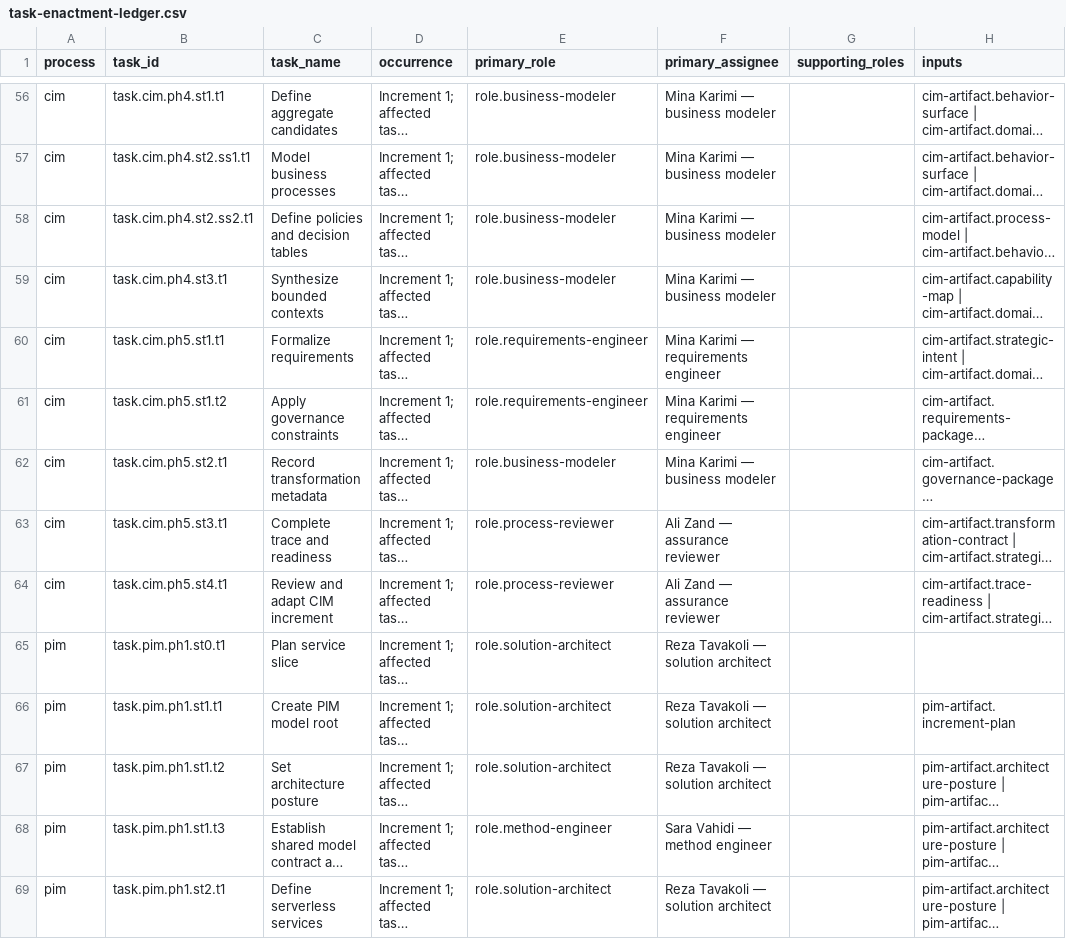
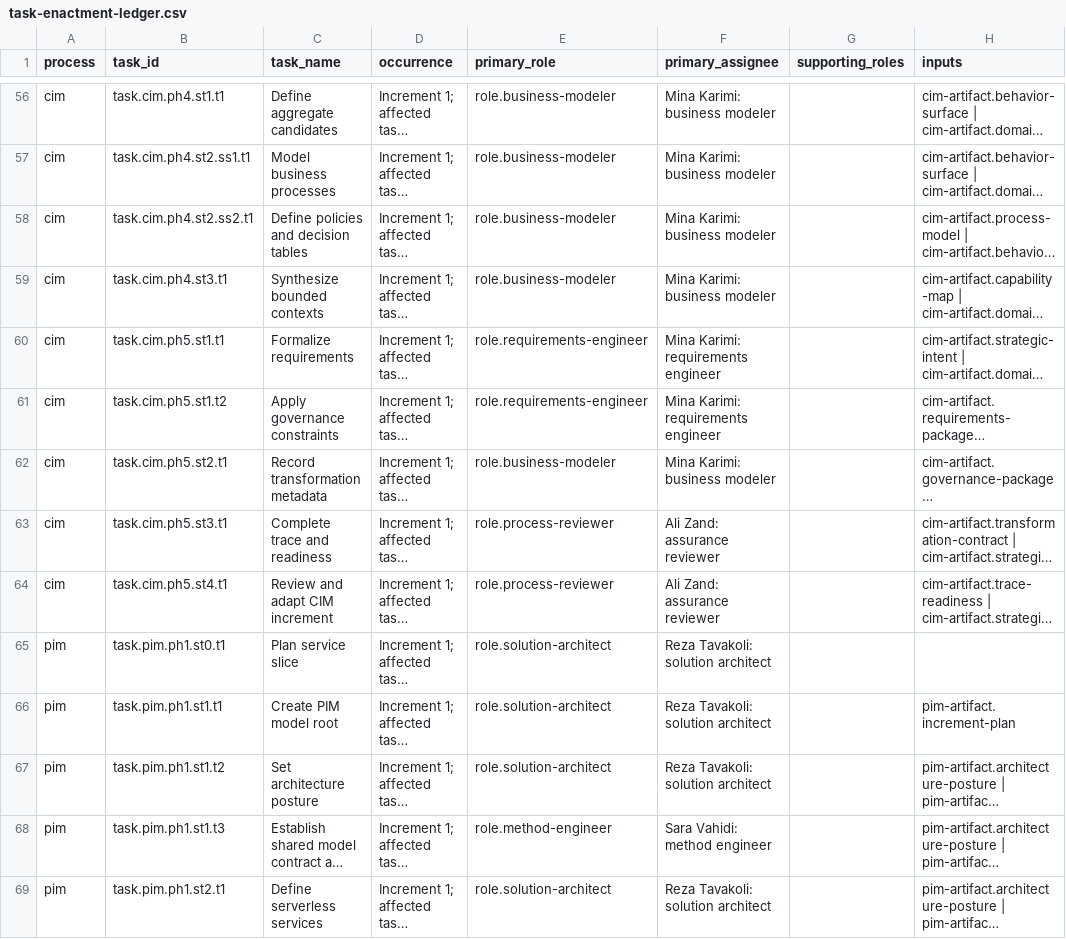
Before and after one commit to mehdieidi/modriss, a CSV file: mde/process/method/evaluation/coldchain-sentinel/task-enactment-ledger.csv, drawn as a sheet; only a part is shown, gaps mark what is left out; long unchanged cells end in …; the diff covers the shown part only; the diff names each change by its address in the sheet, - before the commit and + after, or states it on an @@ line.

```diff
--- a/mde/process/method/evaluation/coldchain-sentinel/task-enactment-ledger.csv
+++ b/mde/process/method/evaluation/coldchain-sentinel/task-enactment-ledger.csv
-F56:F59 (primary_assignee): Mina Karimi — business modeler
+F56:F59 (primary_assignee): Mina Karimi: business modeler
-F60:F61 (primary_assignee): Mina Karimi — requirements engineer
+F60:F61 (primary_assignee): Mina Karimi: requirements engineer
-F62 (primary_assignee): Mina Karimi — business modeler
+F62 (primary_assignee): Mina Karimi: business modeler
-F63:F64 (primary_assignee): Ali Zand — assurance reviewer
+F63:F64 (primary_assignee): Ali Zand: assurance reviewer
-F65:F67 (primary_assignee): Reza Tavakoli — solution architect
+F65:F67 (primary_assignee): Reza Tavakoli: solution architect
-F68 (primary_assignee): Sara Vahidi — method engineer
+F68 (primary_assignee): Sara Vahidi: method engineer
-F69 (primary_assignee): Reza Tavakoli — solution architect
+F69 (primary_assignee): Reza Tavakoli: solution architect
```
Also changed, not shown: 157 edited cells elsewhere in this file, mde/process/method/library/repository-inventory.csv, 34 other files.
